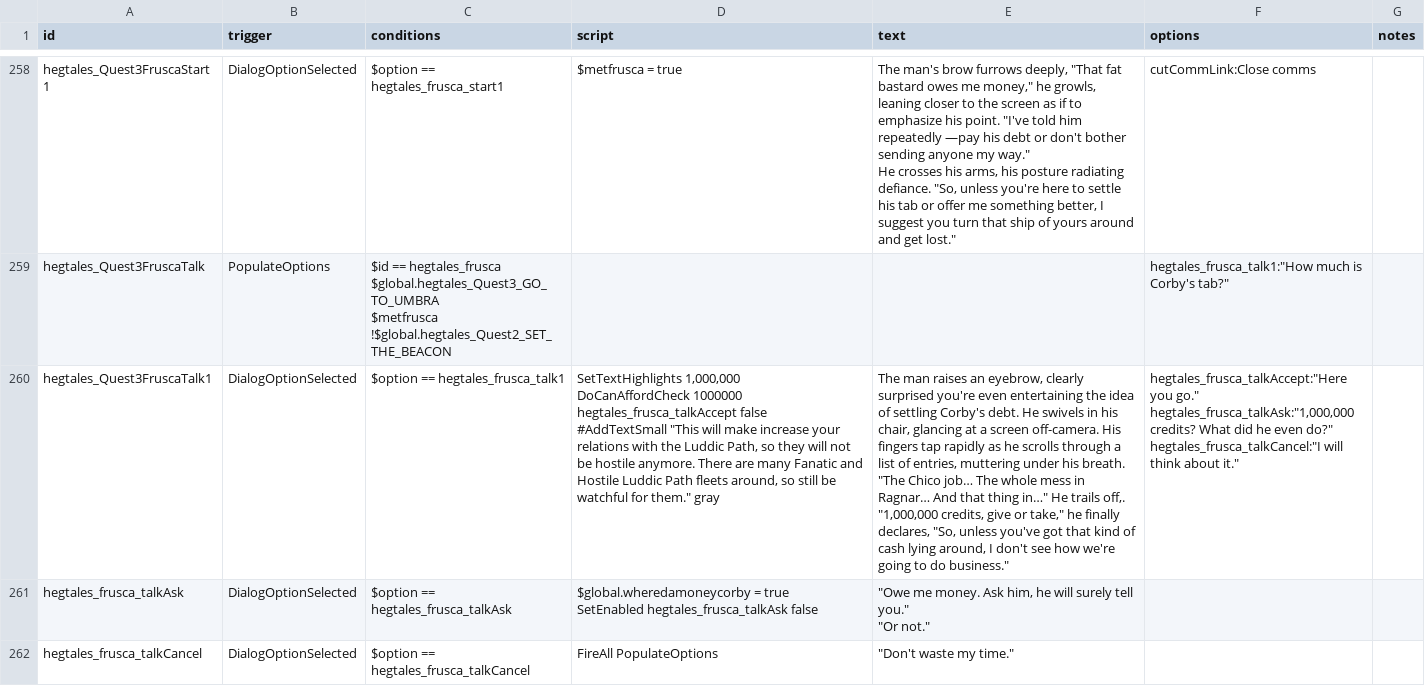
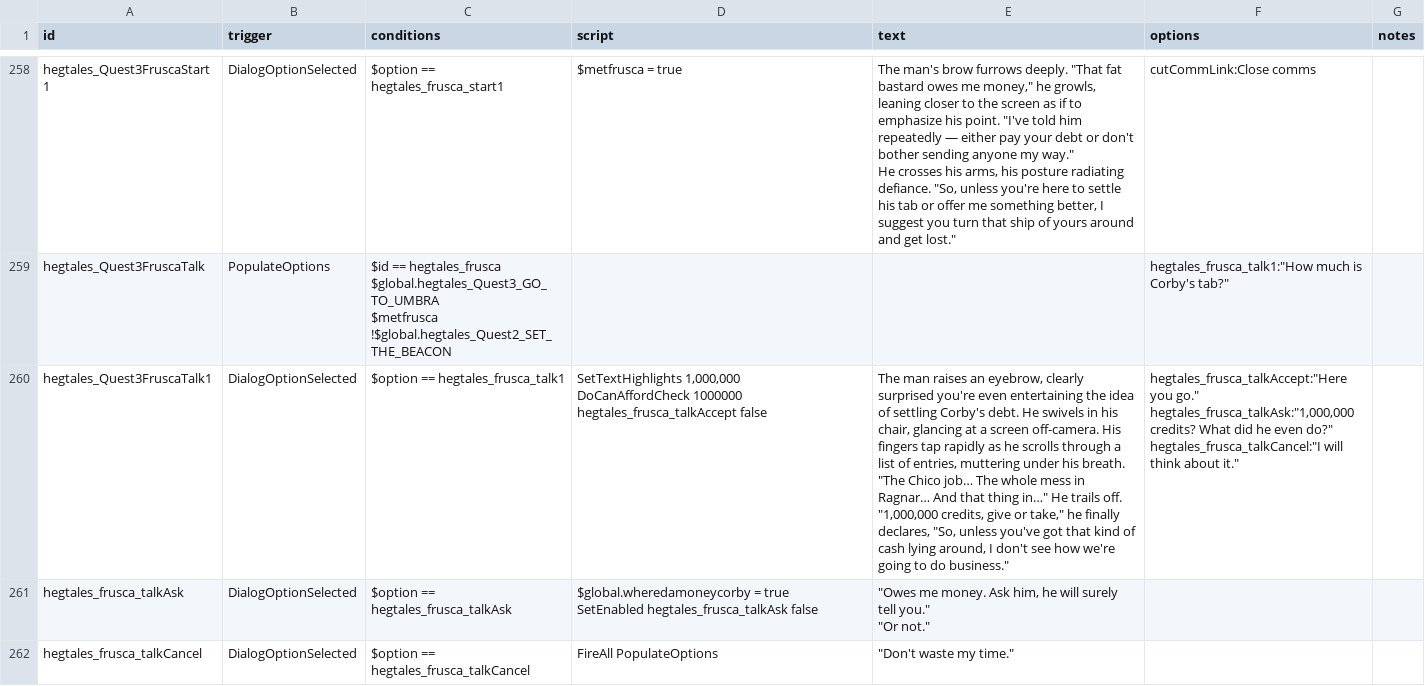
Before and after one commit to Eluxor/hegtales, a CSV file: data/campaign/rules.csv, drawn as a sheet; only a part is shown, gaps mark what is left out; ↵ is a line break in a cell; the diff covers the shown part only; the diff names each change by its address in the sheet, - before the commit and + after, or states it on an @@ line.

Commit message:
The Loc restructuration.

```diff
--- a/data/campaign/rules.csv
+++ b/data/campaign/rules.csv
-E258 (text): …brow furrows deeply, "That fat bastard owes me money," he growls, leaning closer to the screen as if to emphasize his point. "I've told him repeatedly —pay his debt or…
+E258 (text): …brow furrows deeply. "That fat bastard owes me money," he growls, leaning closer to the screen as if to emphasize his point. "I've told him repeatedly — either pay your debt or…
-D260 (script): …hegtales_frusca_talkAccept false ↵ #AddTextSmall "This will make increase your relations with the Luddic Path, so they will not be hostile anymore. There are many Fanatic and Hostile Luddic Path fleets around, so still be watchful for them." gray
+D260 (script): …hegtales_frusca_talkAccept false
-E260 (text): …He trails off,. ↵ "1,000,000 credits,…
+E260 (text): …He trails off. ↵ "1,000,000 credits,…
-E261 (text): "Owe me money.…
+E261 (text): "Owes me money.…
```
Also changed, not shown: 145 edited cells elsewhere in this file.
